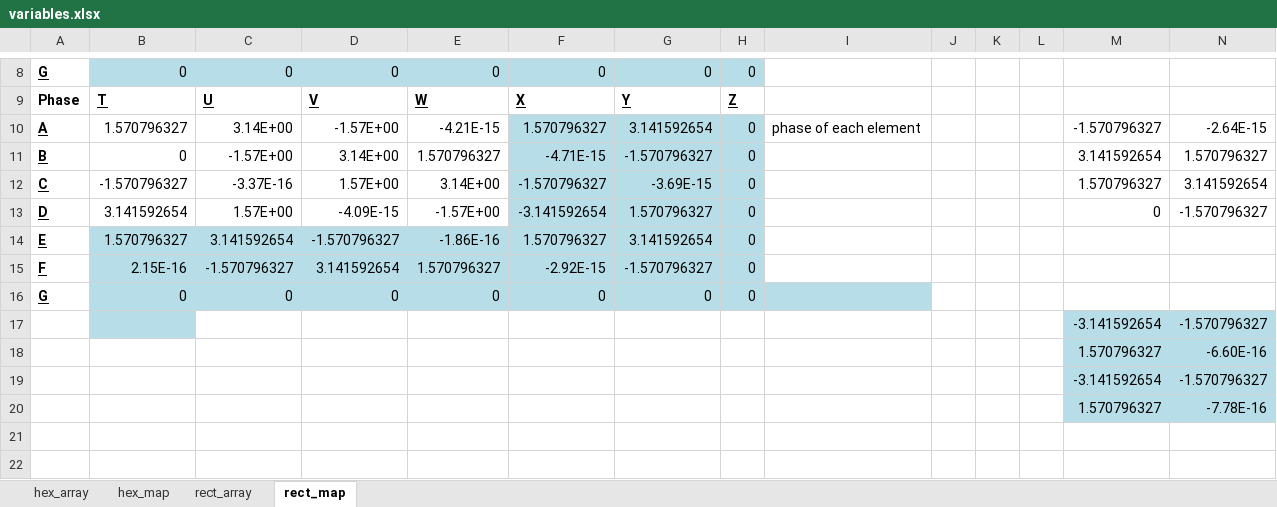
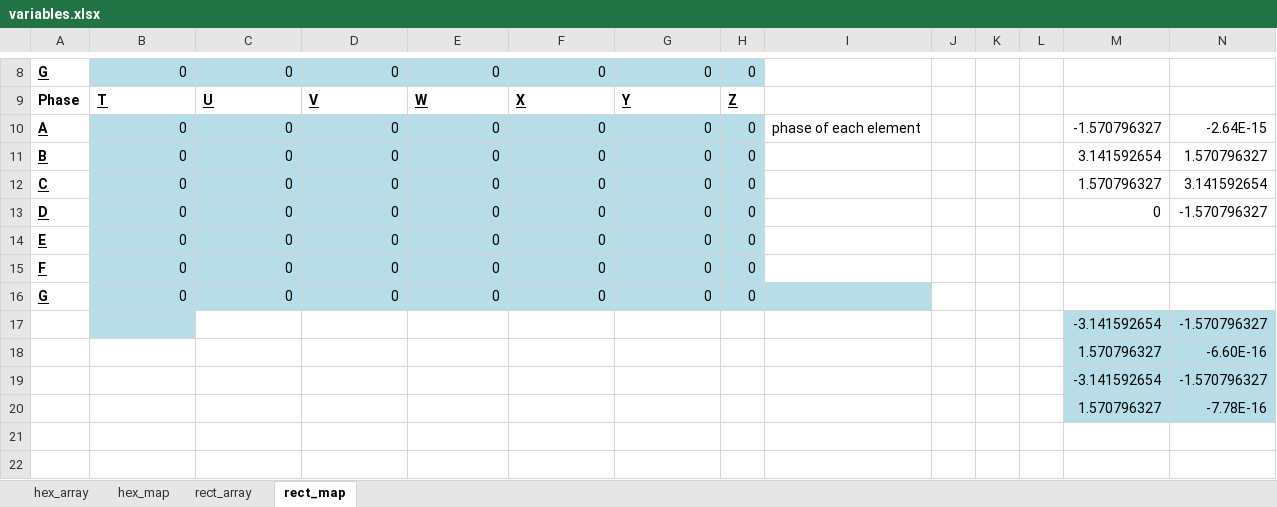
Before and after one commit to minspan199/imaginary-gauge-field, an Excel workbook: variables.xlsx, sheet rect_map, drawn as a sheet; only a part is shown, gaps mark what is left out; values as stored, in another font and other column widths than the file's, no borders; removed rows and columns are numbered as before the commit, all else as after; rows hold the shown columns only; the diff covers the shown part only; the diff names each change by its address in the sheet, - before the commit and + after, or states it on an @@ line.

```diff
--- a/variables.xlsx (sheet rect_map)
+++ b/variables.xlsx (sheet rect_map)
-B10: 1.570796327
+B10: 0
-B10:E13 fill: none
+B10:E13 fill: #B7DEE8
-C10: 3.14E+00
+C10: 0
-D10: -1.57E+00
+D10: 0
-E10: -4.21E-15
+E10: 0
-F10: 1.570796327
+F10: 0
-G10: 3.141592654
+G10: 0
-C11: -1.57E+00
+C11: 0
-D11: 3.14E+00
+D11: 0
-E11: 1.570796327
+E11: 0
-F11: -4.71E-15
+F11: 0
-G11: -1.570796327
+G11: 0
-B12: -1.570796327
+B12: 0
-C12: -3.37E-16
+C12: 0
-D12: 1.57E+00
+D12: 0
-E12: 3.14E+00
+E12: 0
-F12: -1.570796327
+F12: 0
-G12: -3.69E-15
+G12: 0
-B13: 3.141592654
+B13: 0
-C13: 1.57E+00
+C13: 0
-D13: -4.09E-15
+D13: 0
-E13: -1.57E+00
+E13: 0
-F13: -3.141592654
+F13: 0
-G13: 1.570796327
+G13: 0
-row 14: E | 1.570796327 | 3.141592654 | -1.570796327 | -1.86E-16 | 1.570796327 | 3.141592654 | 0
-row 15: F | 2.15E-16 | -1.570796327 | 3.141592654 | 1.570796327 | -2.92E-15 | -1.570796327 | 0
+row 14: E | 0 | 0 | 0 | 0 | 0 | 0 | 0
+row 15: F | 0 | 0 | 0 | 0 | 0 | 0 | 0
```
Also changed, not shown: 1 added row, 1 removed row, 30 edited cells and cell formats elsewhere in this sheet, sheet rect_array, 5 other files.
